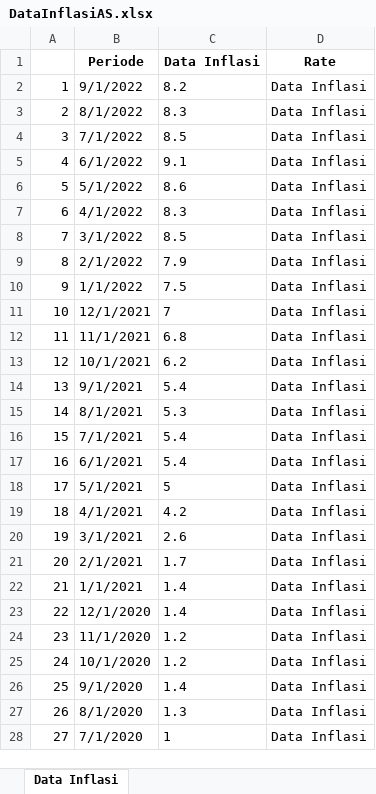
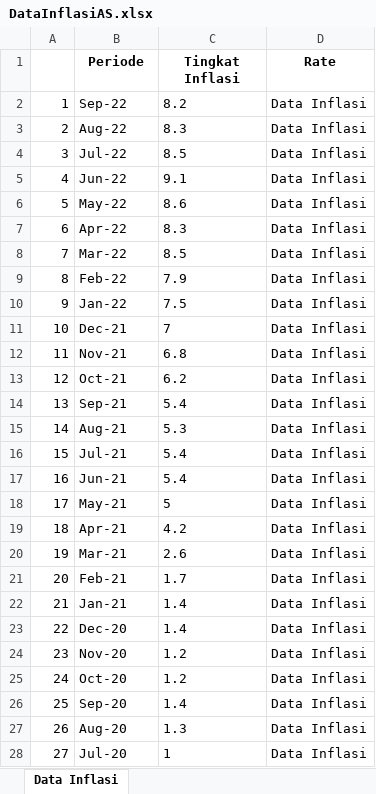
Before and after one commit to viansudardan/capstone_project, an Excel workbook: DataInflasiAS.xlsx, sheet Data Inflasi, drawn as a sheet; only a part is shown; values as stored, in another font and other column widths than the file's, no borders; the diff covers the shown part only; the diff names each change by its address in the sheet, - before the commit and + after, or states it on an @@ line.

Commit message:
Update DataInflasiAS.xlsx

```diff
--- a/DataInflasiAS.xlsx (sheet Data Inflasi)
+++ b/DataInflasiAS.xlsx (sheet Data Inflasi)
-C1: Data Inflasi
+C1: Tingkat Inflasi
-B2 (Periode): 9/1/2022
+B2 (Periode): Sep-22
-B3 (Periode): 8/1/2022
+B3 (Periode): Aug-22
-B4 (Periode): 7/1/2022
+B4 (Periode): Jul-22
-B5 (Periode): 6/1/2022
+B5 (Periode): Jun-22
-B6 (Periode): 5/1/2022
+B6 (Periode): May-22
-B7 (Periode): 4/1/2022
+B7 (Periode): Apr-22
-B8 (Periode): 3/1/2022
+B8 (Periode): Mar-22
-B9 (Periode): 2/1/2022
+B9 (Periode): Feb-22
-B10 (Periode): 1/1/2022
+B10 (Periode): Jan-22
-B11 (Periode): 12/1/2021
+B11 (Periode): Dec-21
-B12 (Periode): 11/1/2021
+B12 (Periode): Nov-21
-B13 (Periode): 10/1/2021
+B13 (Periode): Oct-21
-B14 (Periode): 9/1/2021
+B14 (Periode): Sep-21
-B15 (Periode): 8/1/2021
+B15 (Periode): Aug-21
-B16 (Periode): 7/1/2021
+B16 (Periode): Jul-21
-B17 (Periode): 6/1/2021
+B17 (Periode): Jun-21
-B18 (Periode): 5/1/2021
+B18 (Periode): May-21
-B19 (Periode): 4/1/2021
+B19 (Periode): Apr-21
-B20 (Periode): 3/1/2021
+B20 (Periode): Mar-21
-B21 (Periode): 2/1/2021
+B21 (Periode): Feb-21
-B22 (Periode): 1/1/2021
+B22 (Periode): Jan-21
-B23 (Periode): 12/1/2020
+B23 (Periode): Dec-20
-B24 (Periode): 11/1/2020
+B24 (Periode): Nov-20
-B25 (Periode): 10/1/2020
+B25 (Periode): Oct-20
-B26 (Periode): 9/1/2020
+B26 (Periode): Sep-20
-B27 (Periode): 8/1/2020
+B27 (Periode): Aug-20
-B28 (Periode): 7/1/2020
+B28 (Periode): Jul-20
```
Also changed, not shown: 39 edited cells elsewhere in this sheet.
